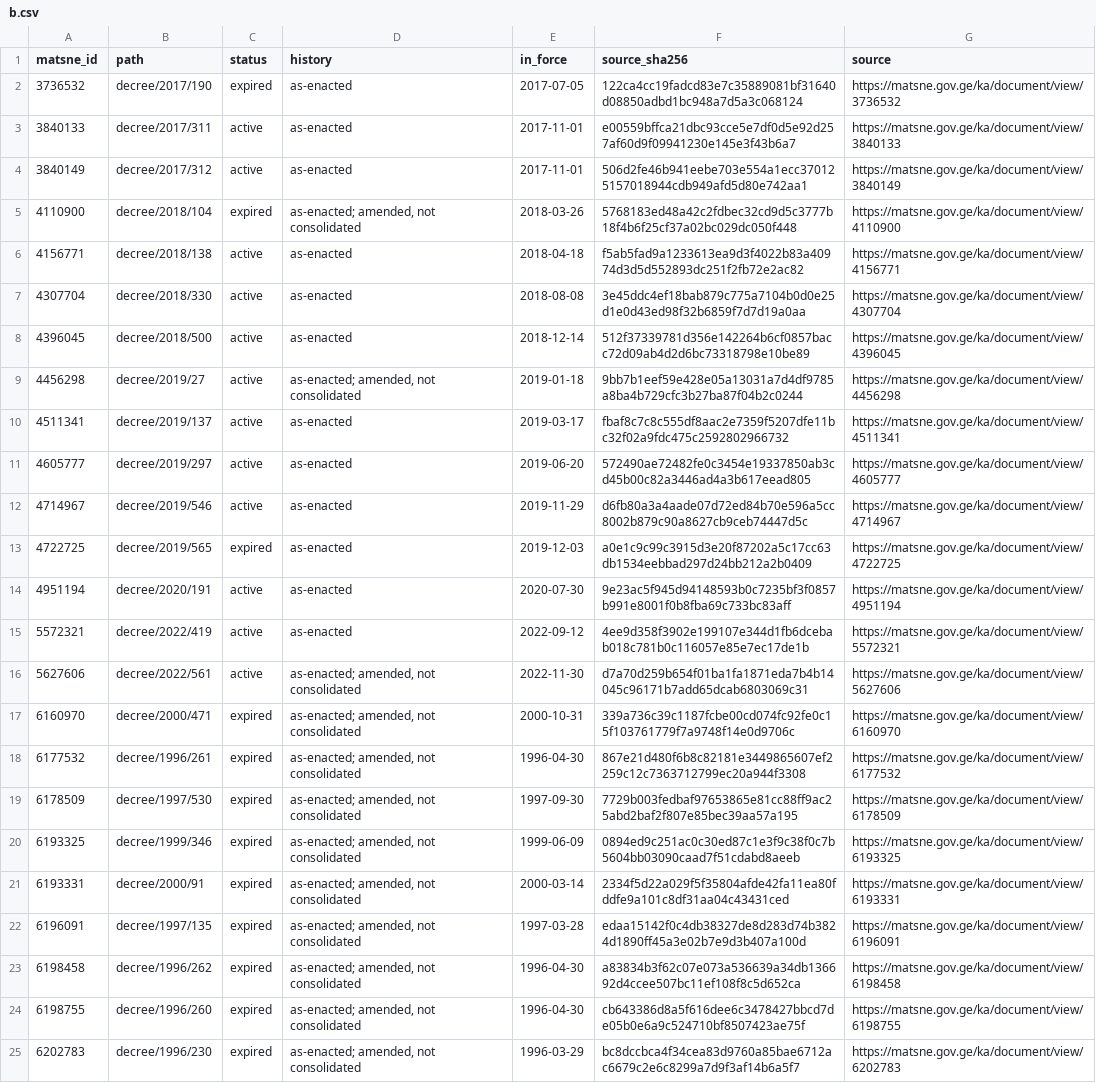
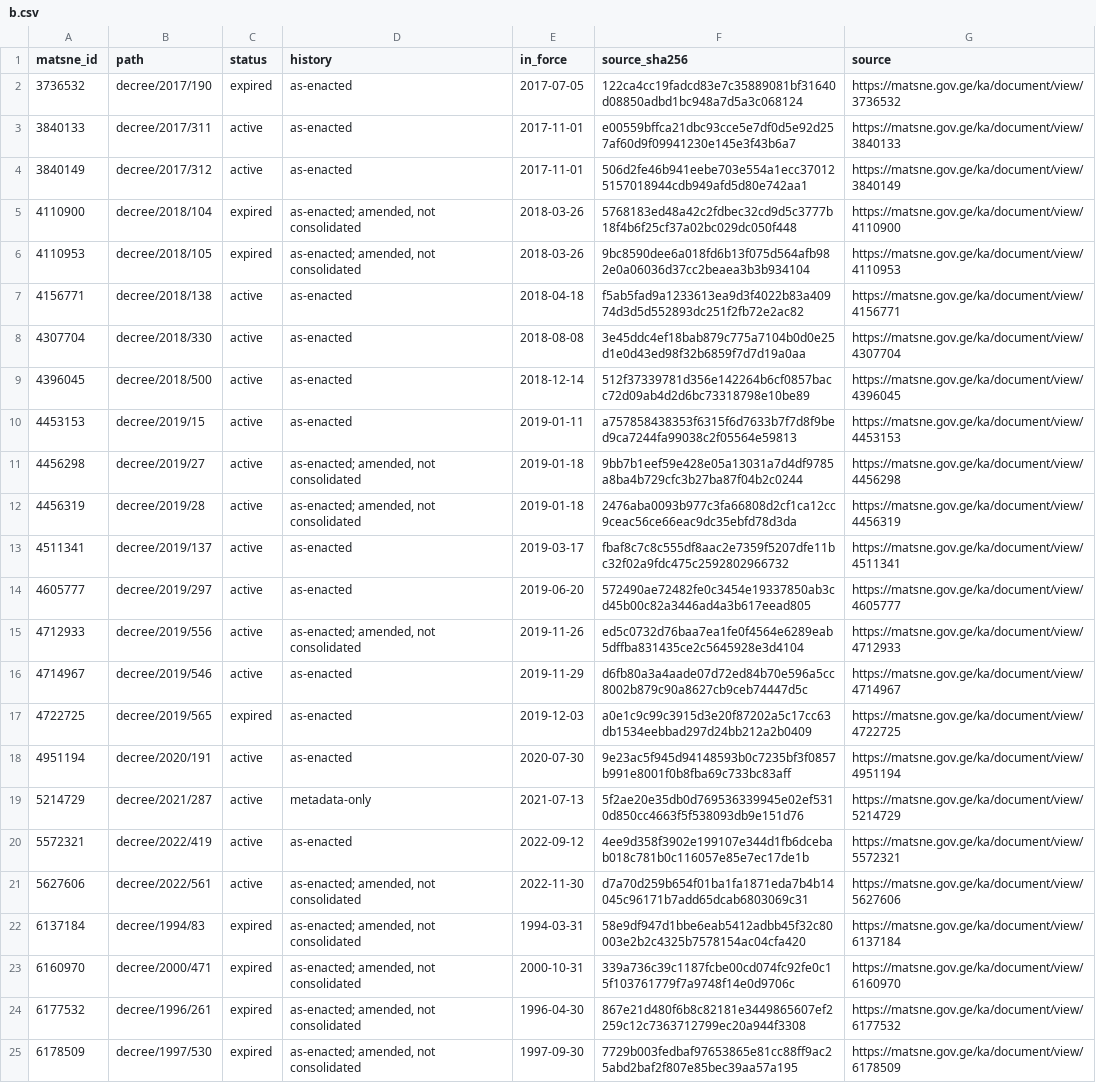
Before and after one commit to lexifina/georgia-law, a CSV file: data/1000005/b.csv, drawn as a sheet; only a part is shown; the shorter side is filled out with more unchanged rows.

Commit message:
Decree shard b: include reviewed individual decision and further texts
Kind: ledger
Source: https://matsne.gov.ge/ka/document/search?type=main&group=1000005
Checked-on: 2026-11-13

```diff
--- a/data/1000005/b.csv
+++ b/data/1000005/b.csv
@@ -5,2 +5,3 @@ matsne_id,path,status,history,in_force,source_sha256,source
 4110900,decree/2018/104,expired,"as-enacted; amended, not consolidated",2018-03-26,5768183ed48a42c2fdbec32cd9d5c3777b18f4b6f25cf37a02bc029dc050f448,https://matsne.gov.ge/ka/document/view/4110900
+4110953,decree/2018/105,expired,"as-enacted; amended, not consolidated",2018-03-26,9bc8590dee6a018fd6b13f075d564afb982e0a06036d37cc2beaea3b3b934104,https://matsne.gov.ge/ka/document/view/4110953
 4156771,decree/2018/138,active,as-enacted,2018-04-18,f5ab5fad9a1233613ea9d3f4022b83a40974d3d5d552893dc251f2fb72e2ac82,https://matsne.gov.ge/ka/document/view/4156771
@@ -8,5 +9,8 @@ matsne_id,path,status,history,in_force,source_sha256,source
 4396045,decree/2018/500,active,as-enacted,2018-12-14,512f37339781d356e142264b6cf0857bacc72d09ab4d2d6bc73318798e10be89,https://matsne.gov.ge/ka/document/view/4396045
+4453153,decree/2019/15,active,as-enacted,2019-01-11,a757858438353f6315f6d7633b7f7d8f9bed9ca7244fa99038c2f05564e59813,https://matsne.gov.ge/ka/document/view/4453153
 4456298,decree/2019/27,active,"as-enacted; amended, not consolidated",2019-01-18,9bb7b1eef59e428e05a13031a7d4df9785a8ba4b729cfc3b27ba87f04b2c0244,https://matsne.gov.ge/ka/document/view/4456298
+4456319,decree/2019/28,active,"as-enacted; amended, not consolidated",2019-01-18,2476aba0093b977c3fa66808d2cf1ca12cc9ceac56ce66eac9dc35ebfd78d3da,https://matsne.gov.ge/ka/document/view/4456319
 4511341,decree/2019/137,active,as-enacted,2019-03-17,fbaf8c7c8c555df8aac2e7359f5207dfe11bc32f02a9fdc475c2592802966732,https://matsne.gov.ge/ka/document/view/4511341
 4605777,decree/2019/297,active,as-enacted,2019-06-20,572490ae72482fe0c3454e19337850ab3cd45b00c82a3446ad4a3b617eead805,https://matsne.gov.ge/ka/document/view/4605777
+4712933,decree/2019/556,active,"as-enacted; amended, not consolidated",2019-11-26,ed5c0732d76baa7ea1fe0f4564e6289eab5dffba831435ce2c5645928e3d4104,https://matsne.gov.ge/ka/document/view/4712933
 4714967,decree/2019/546,active,as-enacted,2019-11-29,d6fb80a3a4aade07d72ed84b70e596a5cc8002b879c90a8627cb9ceb74447d5c,https://matsne.gov.ge/ka/document/view/4714967
@@ -14,4 +18,6 @@ matsne_id,path,status,history,in_force,source_sha256,source
 4951194,decree/2020/191,active,as-enacted,2020-07-30,9e23ac5f945d94148593b0c7235bf3f0857b991e8001f0b8fba69c733bc83aff,https://matsne.gov.ge/ka/document/view/4951194
+5214729,decree/2021/287,active,metadata-only,2021-07-13,5f2ae20e35db0d769536339945e02ef5310d850cc4663f5f538093db9e151d76,https://matsne.gov.ge/ka/document/view/5214729
 5572321,decree/2022/419,active,as-enacted,2022-09-12,4ee9d358f3902e199107e344d1fb6dcebab018c781b0c116057e85e7ec17de1b,https://matsne.gov.ge/ka/document/view/5572321
 5627606,decree/2022/561,active,"as-enacted; amended, not consolidated",2022-11-30,d7a70d259b654f01ba1fa1871eda7b4b14045c96171b7add65dcab6803069c31,https://matsne.gov.ge/ka/document/view/5627606
+6137184,decree/1994/83,expired,"as-enacted; amended, not consolidated",1994-03-31,58e9df947d1bbe6eab5412adbb45f32c80003e2b2c4325b7578154ac04cfa420,https://matsne.gov.ge/ka/document/view/6137184
 6160970,decree/2000/471,expired,"as-enacted; amended, not consolidated",2000-10-31,339a736c39c1187fcbe00cd074fc92fe0c15f103761779f7a9748f14e0d9706c,https://matsne.gov.ge/ka/document/view/6160970
```
